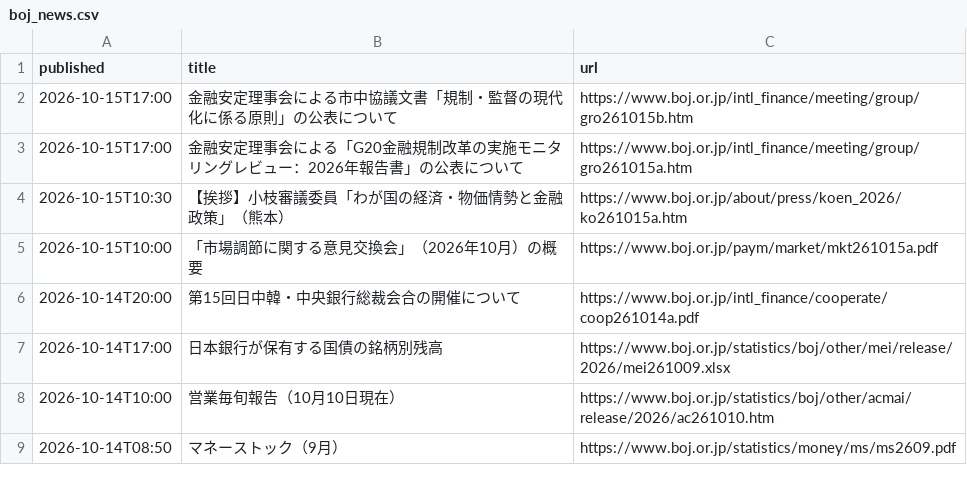
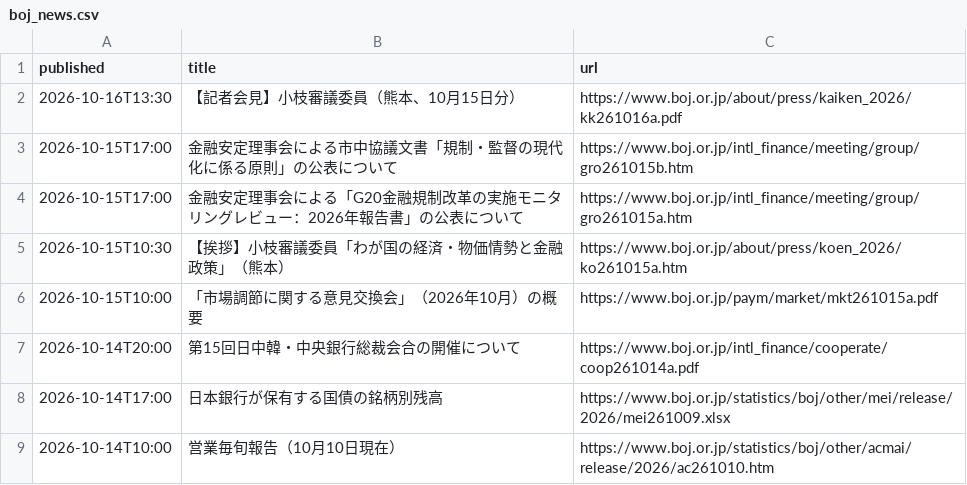
Before and after one commit to git-san-934/portal, a CSV file: boj-stats/pipeline/reports/boj_news.csv, drawn as a sheet; only a part is shown; the shorter side is filled out with more unchanged rows.

```diff
--- a/boj-stats/pipeline/reports/boj_news.csv
+++ b/boj-stats/pipeline/reports/boj_news.csv
@@ -1,2 +1,3 @@
 published,title,url
+2026-10-16T13:30,【記者会見】小枝審議委員（熊本、10月15日分）,https://www.boj.or.jp/about/press/kaiken_2026/kk261016a.pdf
 2026-10-15T17:00,金融安定理事会による市中協議文書「規制・監督の現代化に係る原則」の公表について,https://www.boj.or.jp/intl_finance/meeting/group/gro261015b.htm
```
Also changed, not shown: boj-stats/pipeline/reports/fetch_history.csv, 2 other files.
